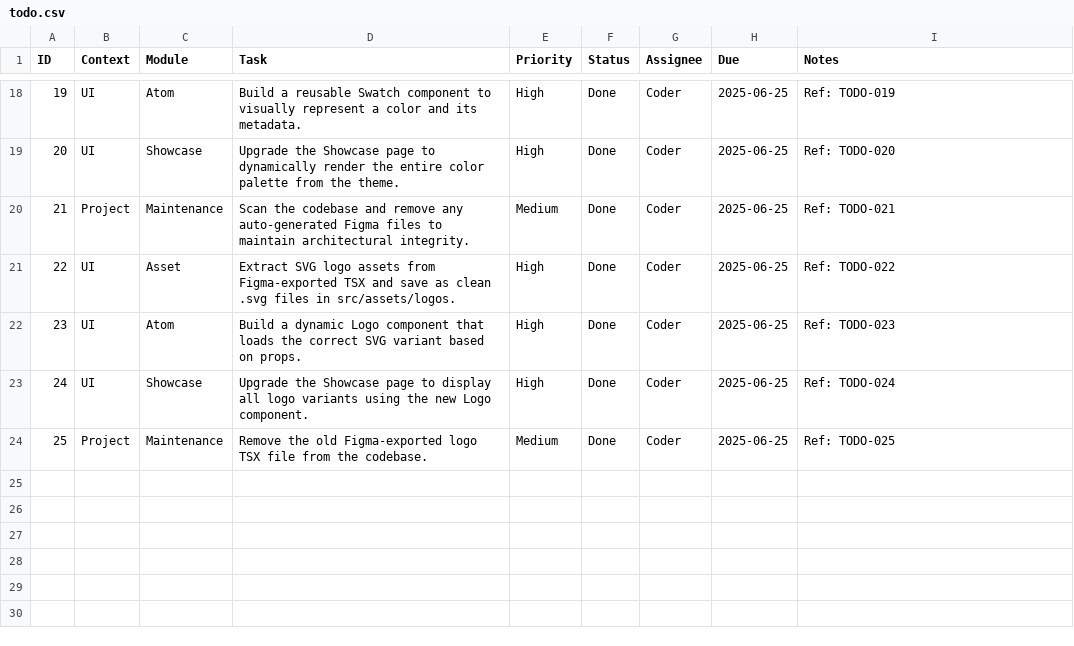
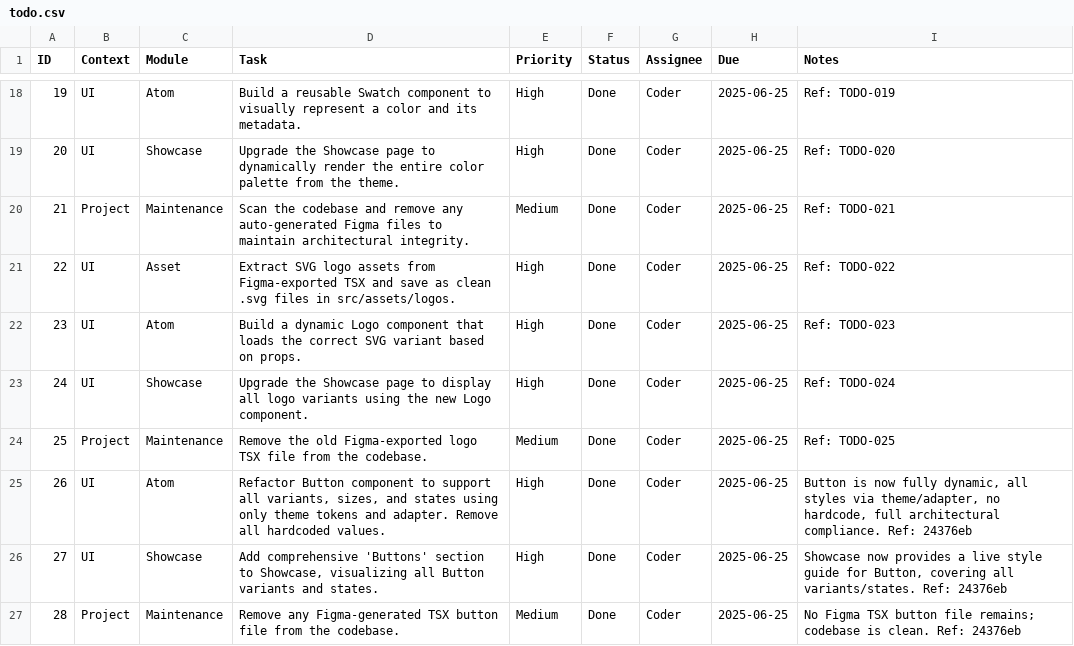
Before and after one commit to hoduyquocbao/languageui, a CSV file: todo.csv, drawn as a sheet; only a part is shown, gaps mark what is left out.

Commit message:
chore(pkbs): update todo, architecture, memories after button refactor

```diff
--- a/todo.csv
+++ b/todo.csv
@@ -24 +24,4 @@ ID,Context,Module,Task,Priority,Status,Assignee,Due,Notes
 25,Project,Maintenance,"Remove the old Figma-exported logo TSX file from the codebase.",Medium,Done,Coder,2025-06-25,"Ref: TODO-025"
+26,UI,Atom,"Refactor Button component to support all variants, sizes, and states using only theme tokens and adapter. Remove all hardcoded values.",High,Done,Coder,2025-06-25,"Button is now fully dynamic, all styles via theme/adapter, no hardcode, full architectural compliance. Ref: 24376eb"
+27,UI,Showcase,"Add comprehensive 'Buttons' section to Showcase, visualizing all Button variants and states.",High,Done,Coder,2025-06-25,"Showcase now provides a live style guide for Button, covering all variants/states. Ref: 24376eb"
+28,Project,Maintenance,"Remove any Figma-generated TSX button file from the codebase.",Medium,Done,Coder,2025-06-25,"No Figma TSX button file remains; codebase is clean. Ref: 24376eb"
```
Also changed, not shown: architecture.csv, memories.csv, 2 other files.
